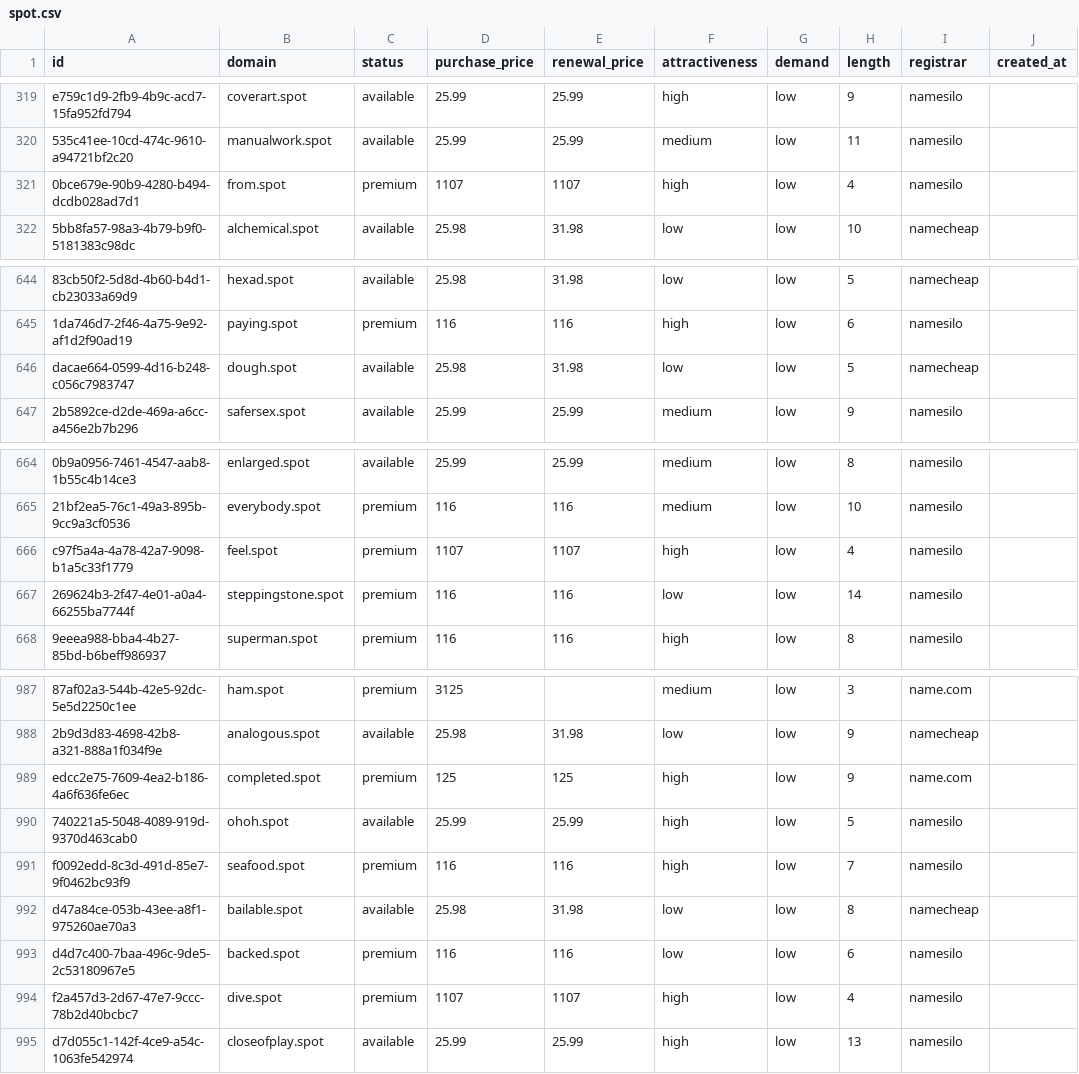
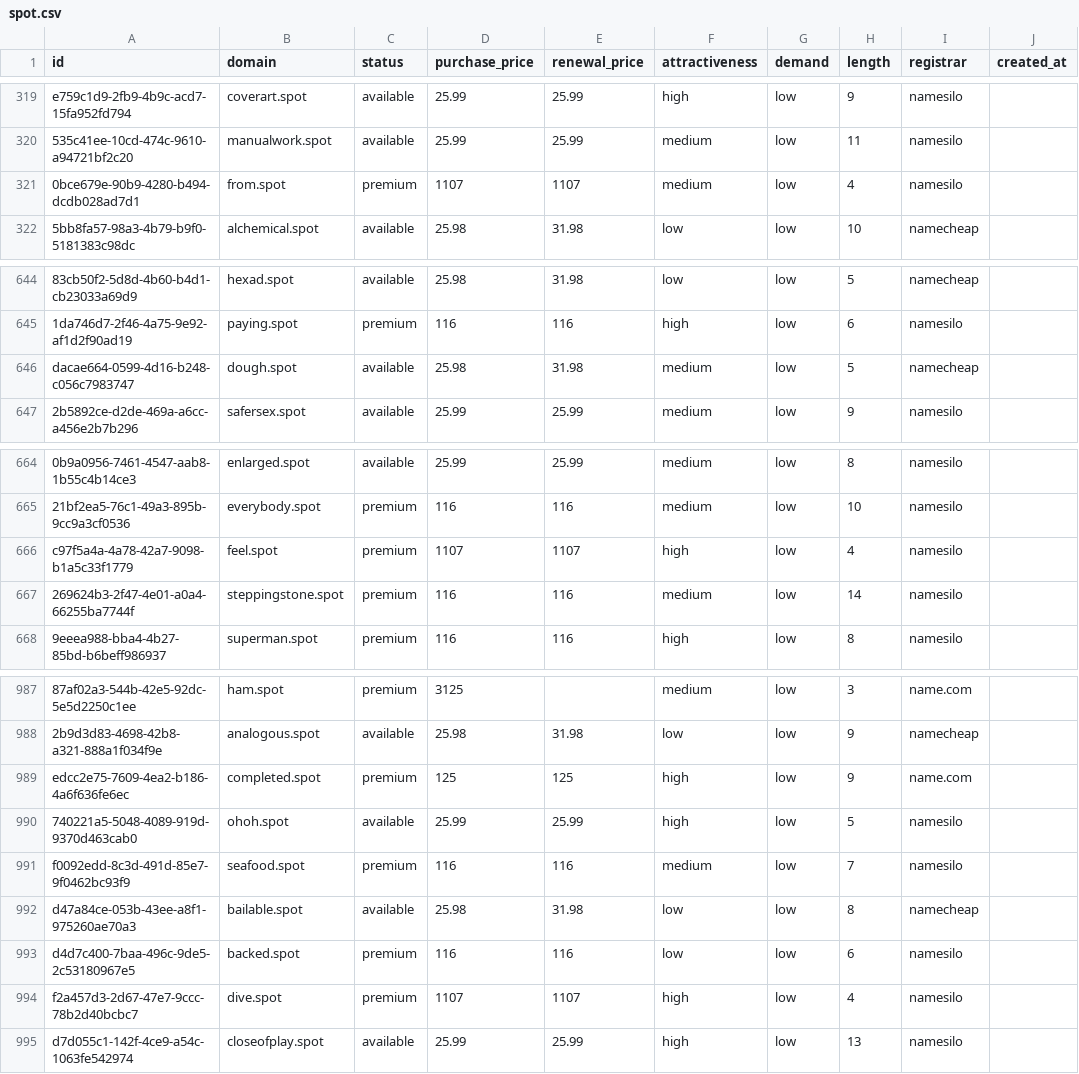
Before and after one commit to UniqueDomains/spot-oneword-domains, a CSV file: spot.csv, drawn as a sheet; only a part is shown, gaps mark what is left out; the diff names each change by its address in the sheet, - before the commit and + after, or states it on an @@ line.

Commit message:
Domains update

```diff
--- a/spot.csv
+++ b/spot.csv
-F321 (attractiveness): high
+F321 (attractiveness): medium
-F646 (attractiveness): low
+F646 (attractiveness): medium
-F667 (attractiveness): low
+F667 (attractiveness): medium
-F991 (attractiveness): high
+F991 (attractiveness): medium
```
Also changed, not shown: 4 other files.
